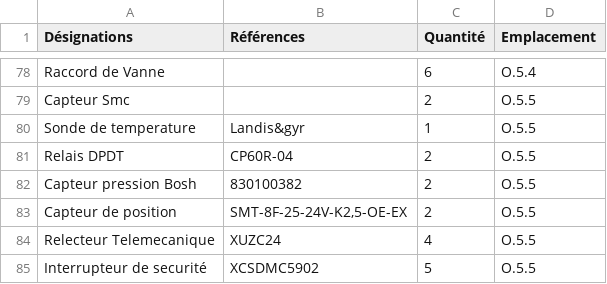
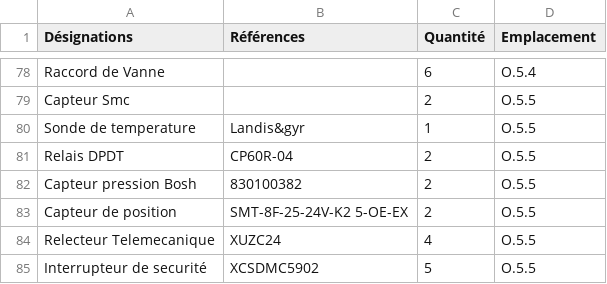
Before and after one commit to aristidemaf-web/aicha-maintenance, a CSV file: pieces.csv, drawn as a sheet; only a part is shown, gaps mark what is left out.

Commit message:
Update pieces.csv

```diff
--- a/pieces.csv
+++ b/pieces.csv
@@ -82,3 +82,3 @@ Relais DPDT;CP60R-04;2;O.5.5
 Capteur pression Bosh;830100382;2;O.5.5
-Capteur de position;SMT-8F-25-24V-K2,5-OE-EX;2;O.5.5
+Capteur de position;SMT-8F-25-24V-K2 5-OE-EX;2;O.5.5
 Relecteur Telemecanique;XUZC24;4;O.5.5
```
